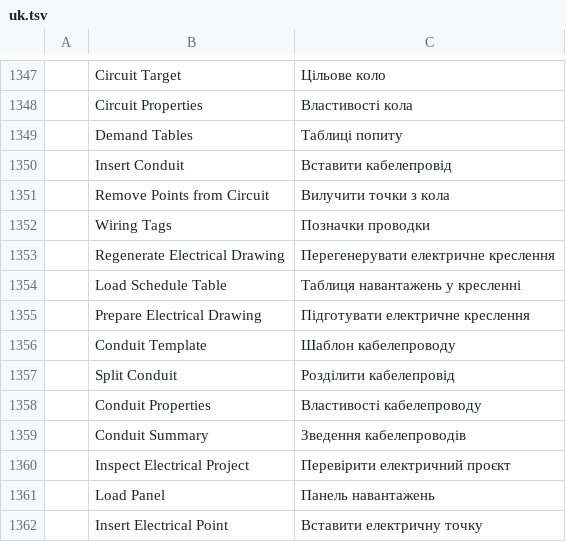
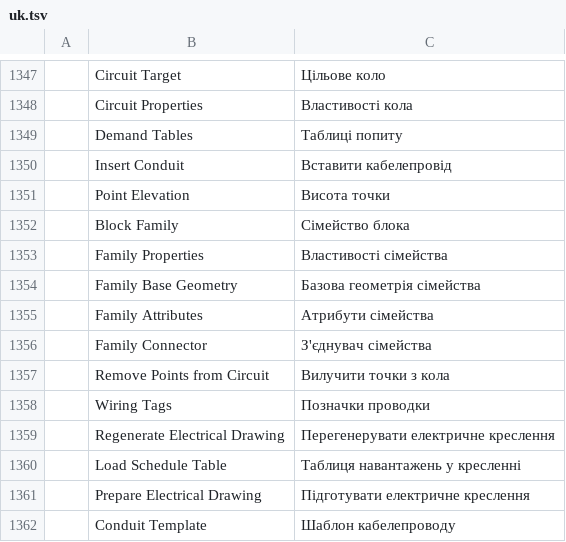
Before and after one commit to Eng-JulioFerreira/FREE-ELETRICA, a TSV file: cadcraft/crates/ui-egui/src/i18n/uk.tsv, drawn as a sheet; only a part is shown, gaps mark what is left out; the shorter side is filled out with more unchanged rows.

Commit message:
feat: Etapa 1 da reestruturação (famílias de bloco, alturas do projeto e h=X,XXm)
Família no XDATA do BLOCK_RECORD, com domínio, categoria, altura padrão, caixa
física, potência, FP e teclas; painel na paleta durante o editor de blocos, com
geometria base, ponto de conexão e atributos padrão. Configurações com Critérios
elétricos e Alturas. ELEPONTOS com filtros por categoria e campo de altura: na
legenda o atributo fica vazio, fora dela o XDATA guarda o valor e a planta mostra
h=1,45m. Blocos RJ45 e RACK, camada ELE-DADOS e queda por natureza do circuito.

```diff
--- a/cadcraft/crates/ui-egui/src/i18n/uk.tsv
+++ b/cadcraft/crates/ui-egui/src/i18n/uk.tsv
@@ -1350,2 +1350,8 @@
 	Insert Conduit	Вставити кабелепровід
+	Point Elevation	Висота точки
+	Block Family	Сімейство блока
+	Family Properties	Властивості сімейства
+	Family Base Geometry	Базова геометрія сімейства
+	Family Attributes	Атрибути сімейства
+	Family Connector	З'єднувач сімейства
 	Remove Points from Circuit	Вилучити точки з кола
```
Also changed, not shown: cadcraft/crates/ui-egui/src/i18n/pt_br.tsv, 19 other files.
